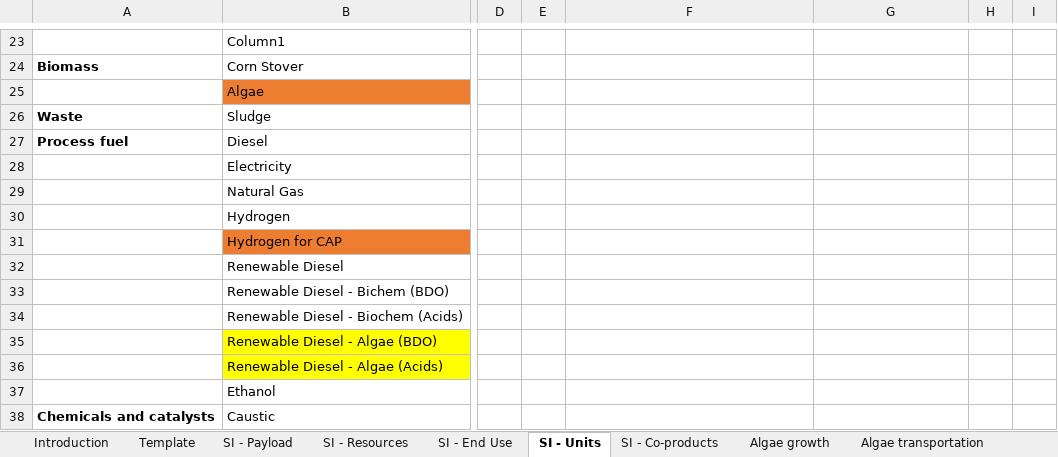
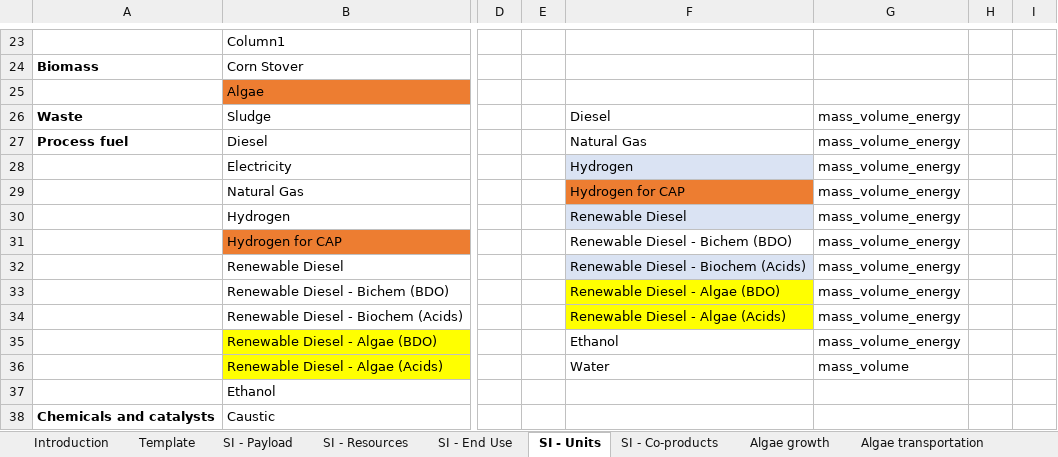
Before and after one commit to olw0905/Interactive-SCSA_Dash, an Excel workbook: static/New structure testing.xlsm, sheet SI - Units, drawn as a sheet; only a part is shown, gaps mark what is left out; values as stored, in another font and other column widths than the file's, no borders; table styles not drawn; the diff names each change by its address in the sheet, - before the commit and + after, or states it on an @@ line.

```diff
--- a/static/New structure testing.xlsm (sheet SI - Units)
+++ b/static/New structure testing.xlsm (sheet SI - Units)
-F26: (empty)
+F26: Diesel
-G26:G35: (empty)
+G26:G35: mass_volume_energy
-F27: (empty)
+F27: Natural Gas
-F28: (empty)
+F28: Hydrogen
-F28 fill: none
+F28 fill: #DAE3F3
-F29: (empty)
+F29: Hydrogen for CAP
-F29 fill: none
+F29 fill: #ED7D31
-F30: (empty)
+F30: Renewable Diesel
-F30 fill: none
+F30 fill: #DAE3F3
-F31: (empty)
+F31: Renewable Diesel - Bichem (BDO)
-F32: (empty)
+F32: Renewable Diesel - Biochem (Acids)
-F32 fill: none
+F32 fill: #DAE3F3
-F33: (empty)
+F33: Renewable Diesel - Algae (BDO)
-F33:F34 fill: none
+F33:F34 fill: #FFFF00
-F34: (empty)
+F34: Renewable Diesel - Algae (Acids)
-F35: (empty)
+F35: Ethanol
-F36: (empty)
+F36: Water
-G36: (empty)
+G36: mass_volume
```
Also changed, not shown: sheet Template, sheet SI - Resources, charts or pictures, 1 other file.
